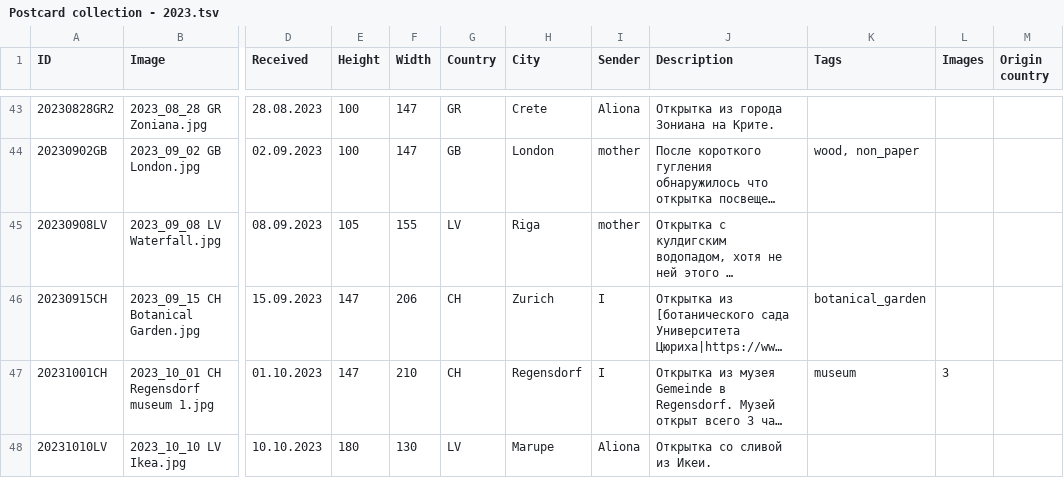
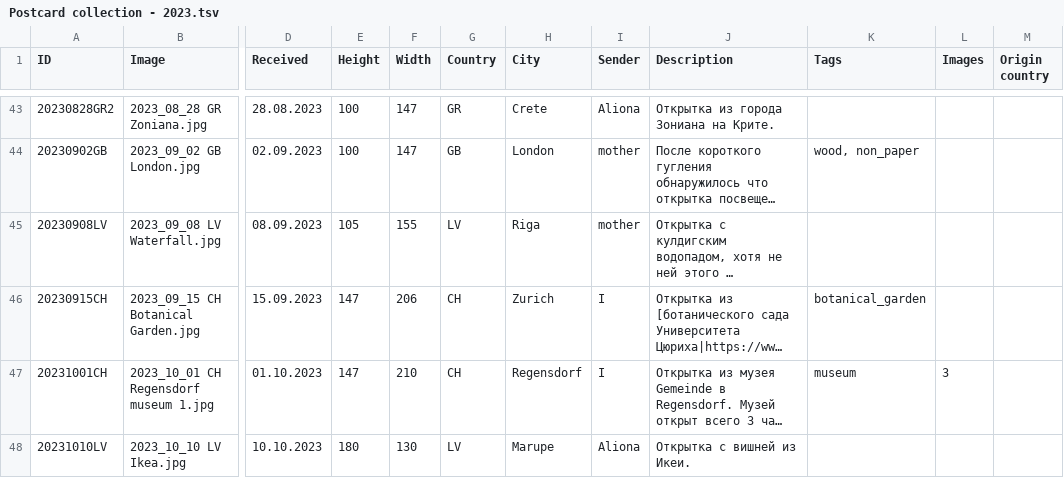
Before and after one commit to KarinaCher/collection, a TSV file: src/main/resources/Postcard collection - 2023.tsv, drawn as a sheet; only a part is shown, gaps mark what is left out; long unchanged cells end in …; the diff names each change by its address in the sheet, - before the commit and + after, or states it on an @@ line.

Commit message:
fix description

```diff
--- a/src/main/resources/Postcard collection - 2023.tsv
+++ b/src/main/resources/Postcard collection - 2023.tsv
-J48 (Description): Открытка со сливой из Икеи.
+J48 (Description): Открытка с вишней из Икеи.
```
